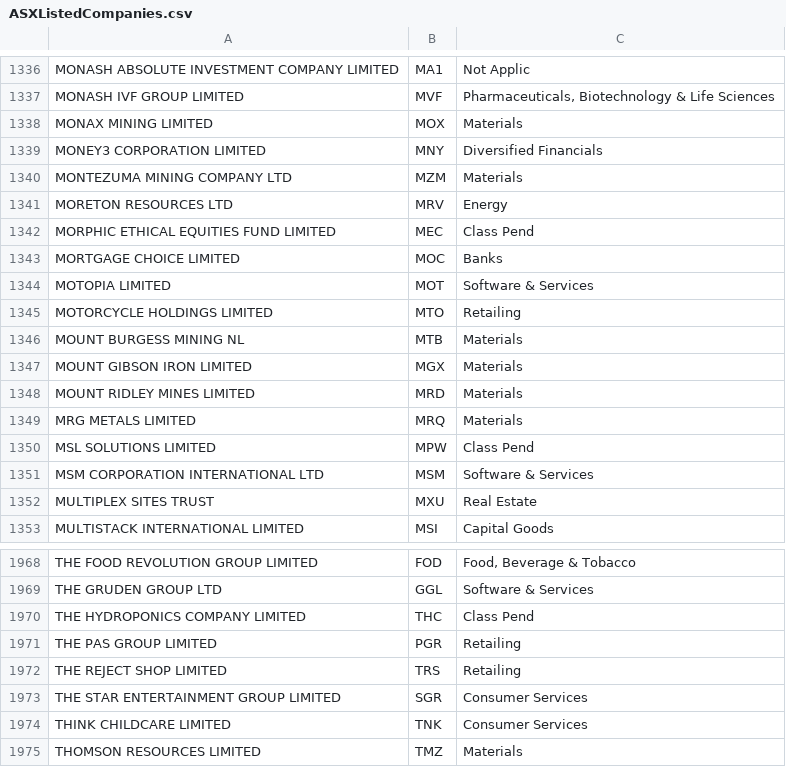
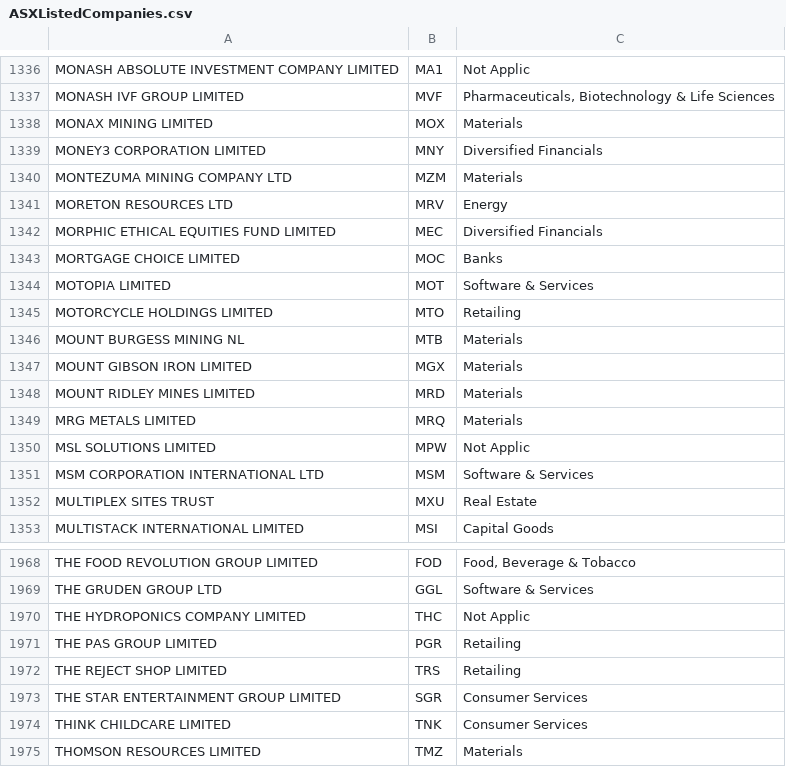
Before and after one commit to kunahair/SticksAndStocks, a CSV file: website/ASXListedCompanies.csv, drawn as a sheet; only a part is shown, gaps mark what is left out; the diff covers the shown part only; the diff names each change by its address in the sheet, - before the commit and + after, or states it on an @@ line.

```diff
--- a/website/ASXListedCompanies.csv
+++ b/website/ASXListedCompanies.csv
-C1342: Class Pend
+C1342: Diversified Financials
-C1350: Class Pend
+C1350: Not Applic
-C1970: Class Pend
+C1970: Not Applic
```
Also changed, not shown: 3 added rows, 2 removed rows and 6 edited cells elsewhere in this file, 9 other files.
